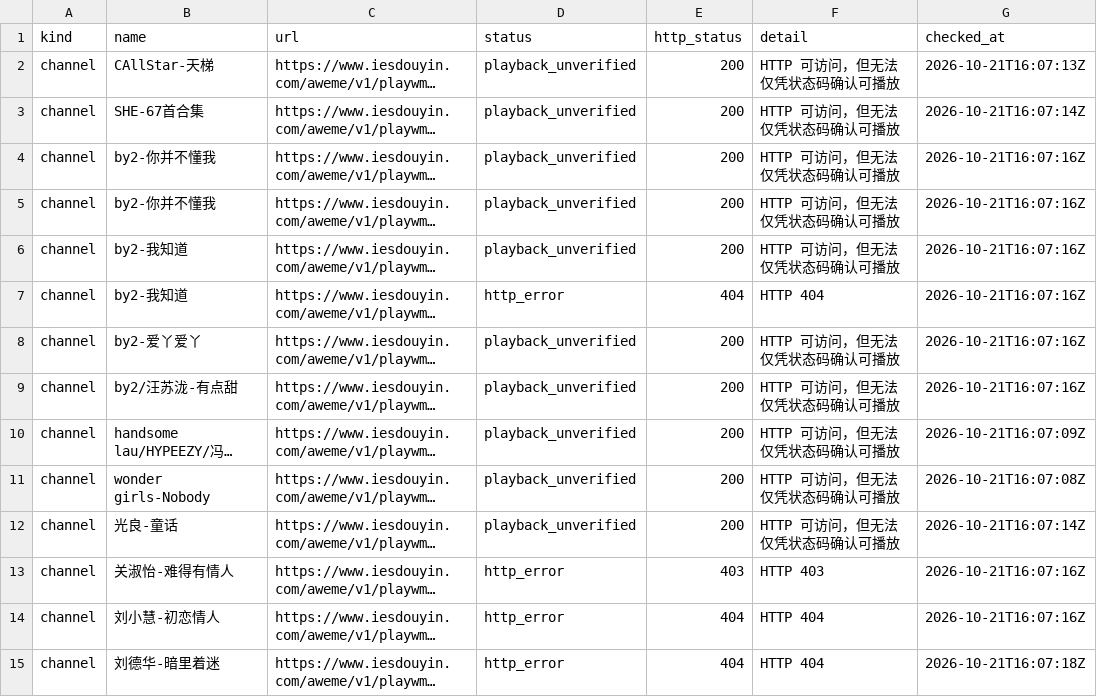
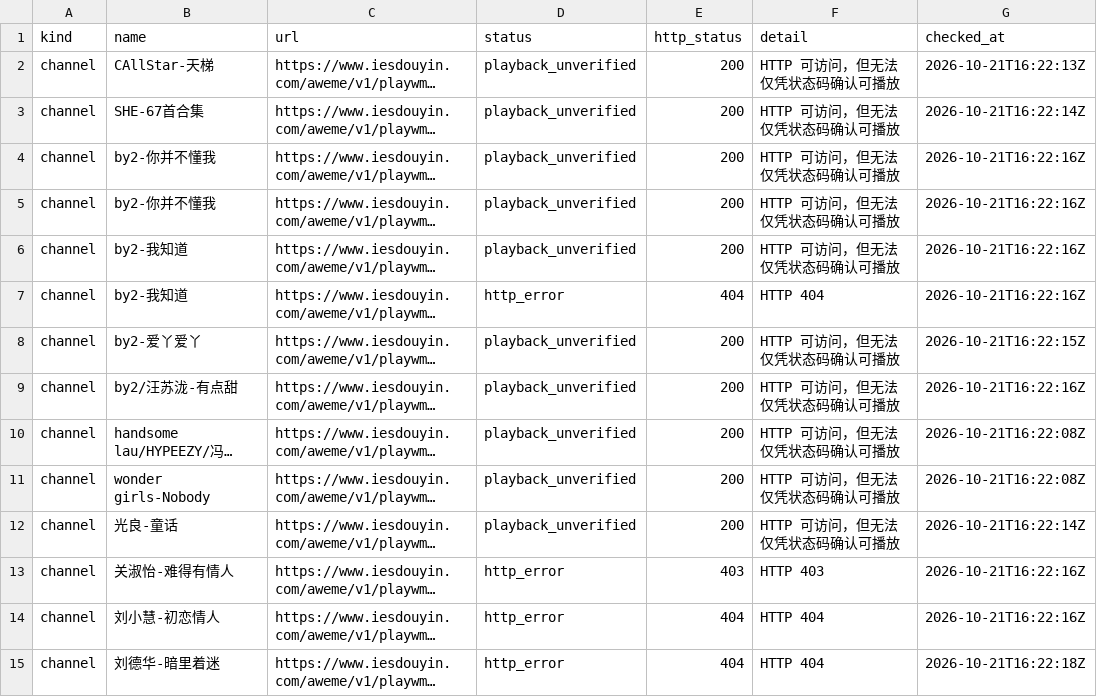
Before and after one commit to hegio/Geit, a CSV file: docs/health.csv, drawn as a sheet; only a part is shown; long unchanged cells end in …; the diff covers the shown part only; the diff names each change by its address in the sheet, - before the commit and + after, or states it on an @@ line.

```diff
--- a/docs/health.csv
+++ b/docs/health.csv
-G2 (checked_at): 2026-10-21T16:07:13Z
+G2 (checked_at): 2026-10-21T16:22:13Z
-G3 (checked_at): 2026-10-21T16:07:14Z
+G3 (checked_at): 2026-10-21T16:22:14Z
-G4:G7 (checked_at): 2026-10-21T16:07:16Z
+G4:G7 (checked_at): 2026-10-21T16:22:16Z
-G8 (checked_at): 2026-10-21T16:07:16Z
+G8 (checked_at): 2026-10-21T16:22:15Z
-G9 (checked_at): 2026-10-21T16:07:16Z
+G9 (checked_at): 2026-10-21T16:22:16Z
-G10 (checked_at): 2026-10-21T16:07:09Z
+G10 (checked_at): 2026-10-21T16:22:08Z
-G11 (checked_at): 2026-10-21T16:07:08Z
+G11 (checked_at): 2026-10-21T16:22:08Z
-G12 (checked_at): 2026-10-21T16:07:14Z
+G12 (checked_at): 2026-10-21T16:22:14Z
-G13:G14 (checked_at): 2026-10-21T16:07:16Z
+G13:G14 (checked_at): 2026-10-21T16:22:16Z
-G15 (checked_at): 2026-10-21T16:07:18Z
+G15 (checked_at): 2026-10-21T16:22:18Z
```
Also changed, not shown: 145 edited cells elsewhere in this file, docs/blocked.csv, 23 other files.
